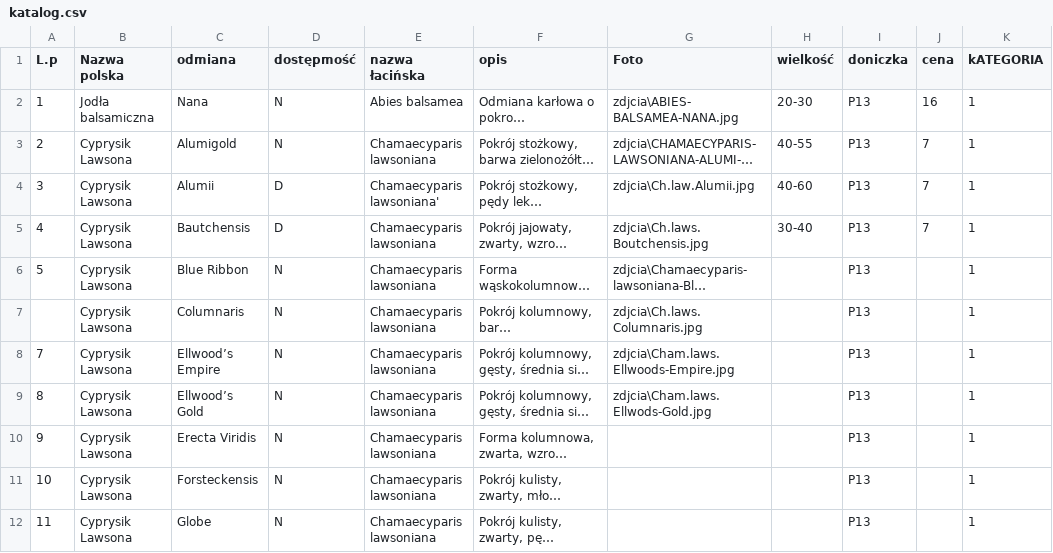
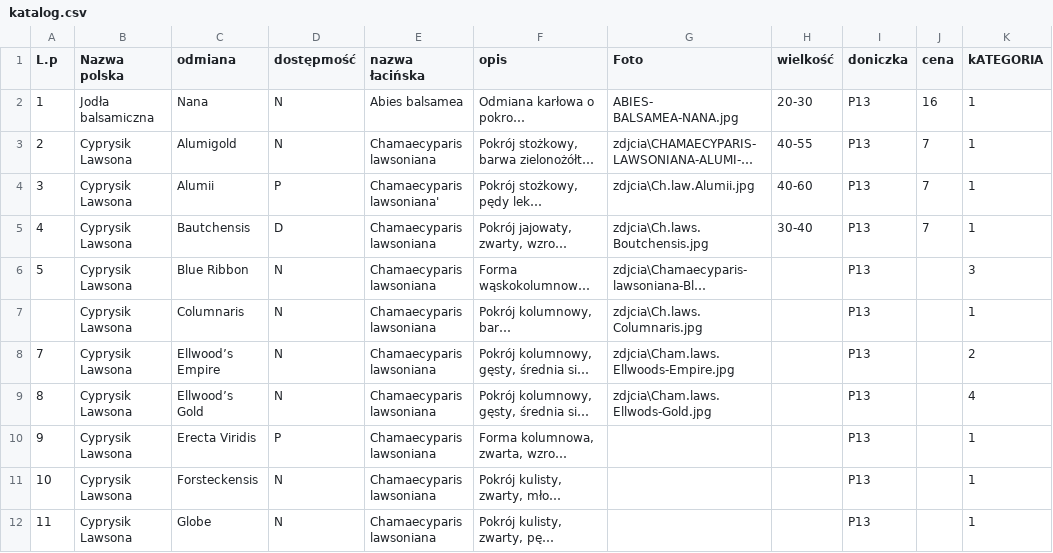
Before and after one commit to ewa-k-batko/cedrus, a CSV file: public/katalog/katalog.csv, drawn as a sheet; only a part is shown; long unchanged cells end in …; the diff names each change by its address in the sheet, - before the commit and + after, or states it on an @@ line.

```diff
--- a/public/katalog/katalog.csv
+++ b/public/katalog/katalog.csv
-G2 (Foto): zdjcia\ABIES- BALSAMEA-NANA.jpg
+G2 (Foto): ABIES- BALSAMEA-NANA.jpg
-D4 (dostępmość): D
+D4 (dostępmość): P
-K6 (kATEGORIA): 1
+K6 (kATEGORIA): 3
-K8 (kATEGORIA): 1
+K8 (kATEGORIA): 2
-K9 (kATEGORIA): 1
+K9 (kATEGORIA): 4
-D10 (dostępmość): N
+D10 (dostępmość): P
```
Also changed, not shown: 25 other files.
